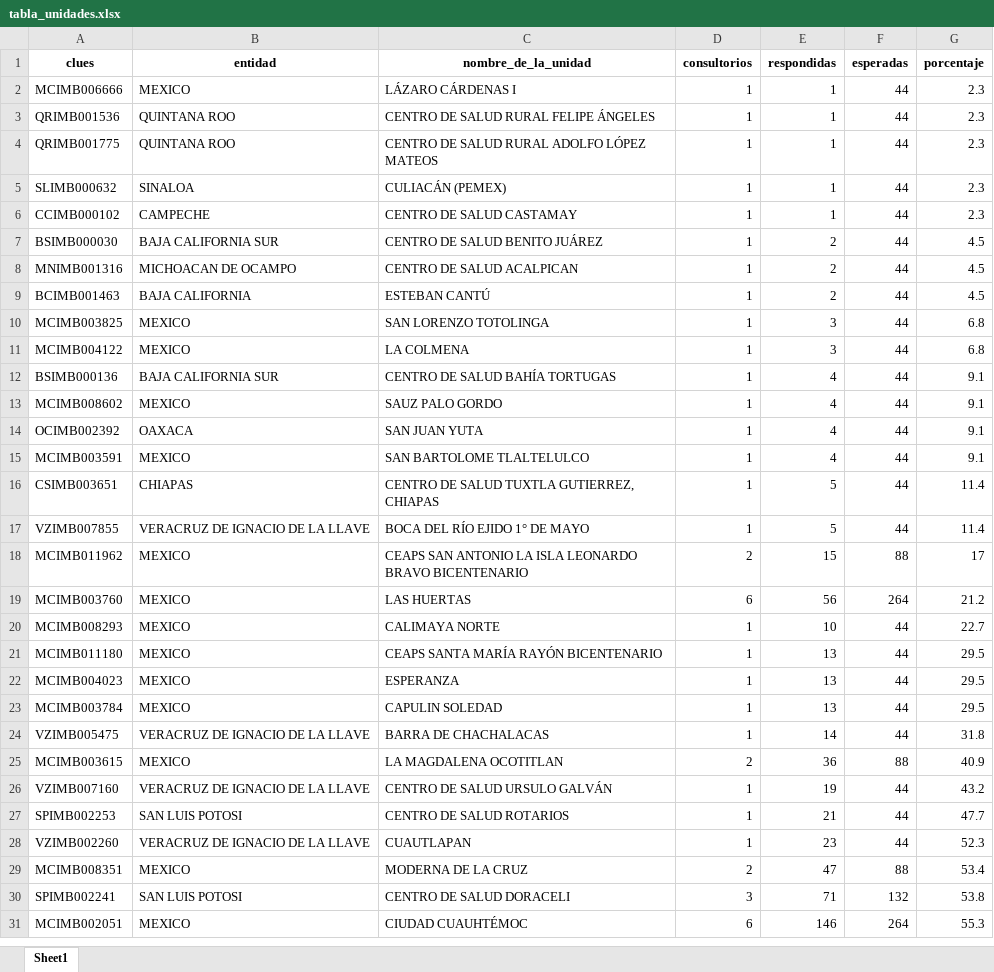
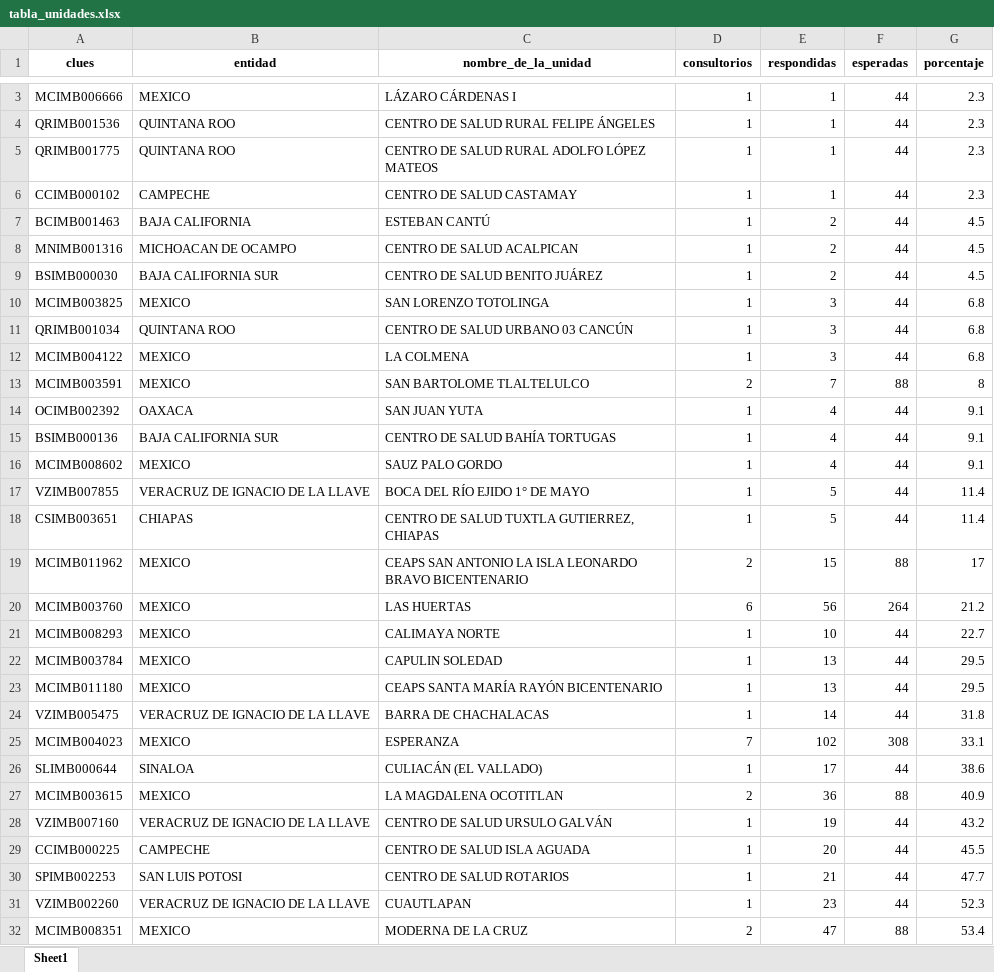
Before and after one commit to servicios-imss-b/informe--de-ang, an Excel workbook: tabla_unidades.xlsx, sheet Sheet1, drawn as a sheet; only a part is shown, gaps mark what is left out; the shorter side is filled out with more unchanged rows; values as stored, in another font and other column widths than the file's, no borders; removed rows and columns are numbered as before the commit, all else as after; the diff covers the shown part only; the diff names each change by its address in the sheet, - before the commit and + after, or states it on an @@ line.

```diff
--- a/tabla_unidades.xlsx (sheet Sheet1)
+++ b/tabla_unidades.xlsx (sheet Sheet1)
-row 5: SLIMB000632 | SINALOA | CULIACÁN (PEMEX) | 1 | 1 | 44 | 2.3
@@ row 9 moved to row 7: BCIMB001463 @@
+row 11: QRIMB001034 | QUINTANA ROO | CENTRO DE SALUD URBANO 03 CANCÚN | 1 | 3 | 44 | 6.8
+row 13: MCIMB003591 | MEXICO | SAN BARTOLOME TLALTELULCO | 2 | 7 | 88 | 8
-row 15: MCIMB003591 | MEXICO | SAN BARTOLOME TLALTELULCO | 1 | 4 | 44 | 9.1
@@ row 23 moved to row 22: MCIMB003784 @@
-row 22: MCIMB004023 | MEXICO | ESPERANZA | 1 | 13 | 44 | 29.5
+row 25: MCIMB004023 | MEXICO | ESPERANZA | 7 | 102 | 308 | 33.1
+row 26: SLIMB000644 | SINALOA | CULIACÁN (EL VALLADO) | 1 | 17 | 44 | 38.6
+row 29: CCIMB000225 | CAMPECHE | CENTRO DE SALUD ISLA AGUADA | 1 | 20 | 44 | 45.5
```
Also changed, not shown: 6 added rows and 98 moved rows elsewhere in this sheet, tabla_avance.xlsx, tabla_entidades.xlsx, 1 other file.
